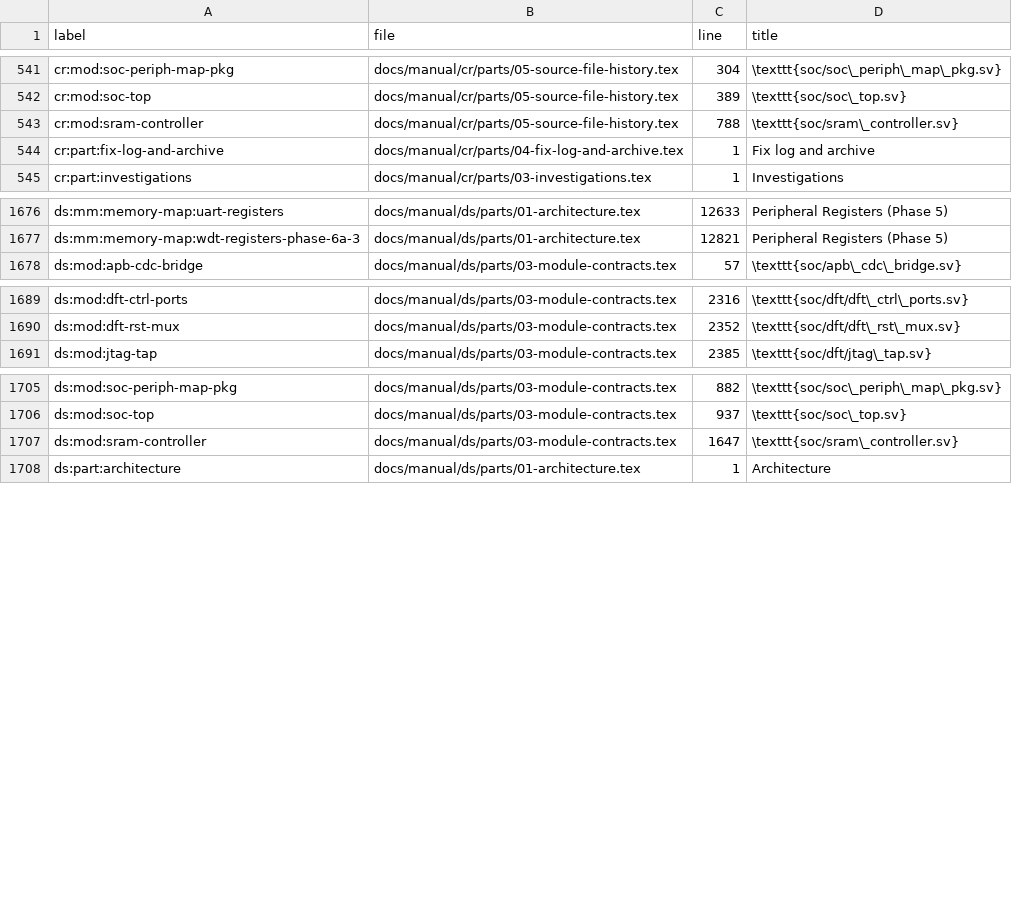
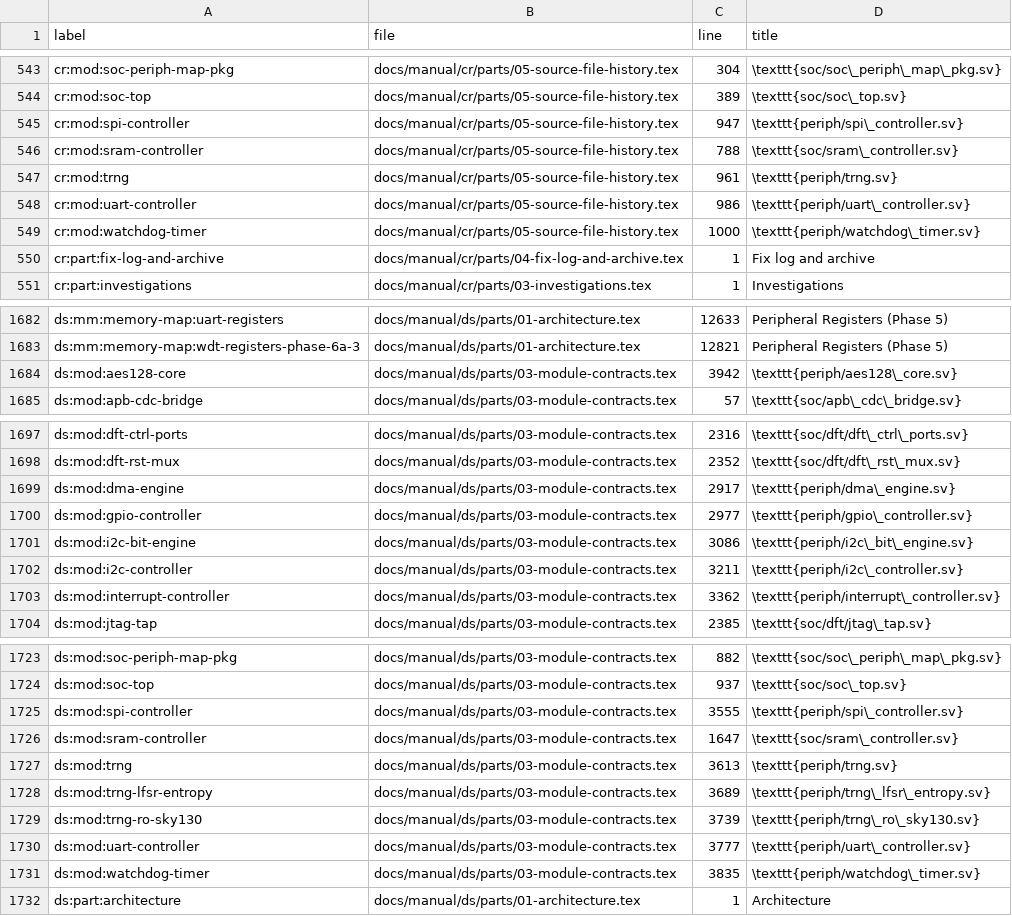
Before and after one commit to chuanseng-ng/claude_verilog_test, a TSV file: docs/manual/common/labels.tsv, drawn as a sheet; only a part is shown, gaps mark what is left out; the diff covers the shown part only; the diff names each change by its address in the sheet, - before the commit and + after, or states it on an @@ line.

Commit message:
[Doc] rtl/periph, rtl/npu: move module headers to the books verbatim and write short contract headers (comment-only; 18 files)

```diff
--- a/docs/manual/common/labels.tsv
+++ b/docs/manual/common/labels.tsv
+row 545: cr:mod:spi-controller | docs/manual/cr/parts/05-source-file-history.tex | 947 | \texttt{periph/spi\_controller.sv}
+row 547: cr:mod:trng | docs/manual/cr/parts/05-source-file-history.tex | 961 | \texttt{periph/trng.sv}
+row 548: cr:mod:uart-controller | docs/manual/cr/parts/05-source-file-history.tex | 986 | \texttt{periph/uart\_controller.sv}
+row 549: cr:mod:watchdog-timer | docs/manual/cr/parts/05-source-file-history.tex | 1000 | \texttt{periph/watchdog\_timer.sv}
+row 1684: ds:mod:aes128-core | docs/manual/ds/parts/03-module-contracts.tex | 3942 | \texttt{periph/aes128\_core.sv}
+row 1699: ds:mod:dma-engine | docs/manual/ds/parts/03-module-contracts.tex | 2917 | \texttt{periph/dma\_engine.sv}
+row 1700: ds:mod:gpio-controller | docs/manual/ds/parts/03-module-contracts.tex | 2977 | \texttt{periph/gpio\_controller.sv}
+row 1701: ds:mod:i2c-bit-engine | docs/manual/ds/parts/03-module-contracts.tex | 3086 | \texttt{periph/i2c\_bit\_engine.sv}
+row 1702: ds:mod:i2c-controller | docs/manual/ds/parts/03-module-contracts.tex | 3211 | \texttt{periph/i2c\_controller.sv}
+row 1703: ds:mod:interrupt-controller | docs/manual/ds/parts/03-module-contracts.tex | 3362 | \texttt{periph/interrupt\_controller.sv}
+row 1725: ds:mod:spi-controller | docs/manual/ds/parts/03-module-contracts.tex | 3555 | \texttt{periph/spi\_controller.sv}
+row 1727: ds:mod:trng | docs/manual/ds/parts/03-module-contracts.tex | 3613 | \texttt{periph/trng.sv}
+row 1728: ds:mod:trng-lfsr-entropy | docs/manual/ds/parts/03-module-contracts.tex | 3689 | \texttt{periph/trng\_lfsr\_entropy.sv}
+row 1729: ds:mod:trng-ro-sky130 | docs/manual/ds/parts/03-module-contracts.tex | 3739 | \texttt{periph/trng\_ro\_sky130.sv}
+row 1730: ds:mod:uart-controller | docs/manual/ds/parts/03-module-contracts.tex | 3777 | \texttt{periph/uart\_controller.sv}
+row 1731: ds:mod:watchdog-timer | docs/manual/ds/parts/03-module-contracts.tex | 3835 | \texttt{periph/watchdog\_timer.sv}
```
Also changed, not shown: 25 added rows and 30 edited cells elsewhere in this file, 22 other files.
